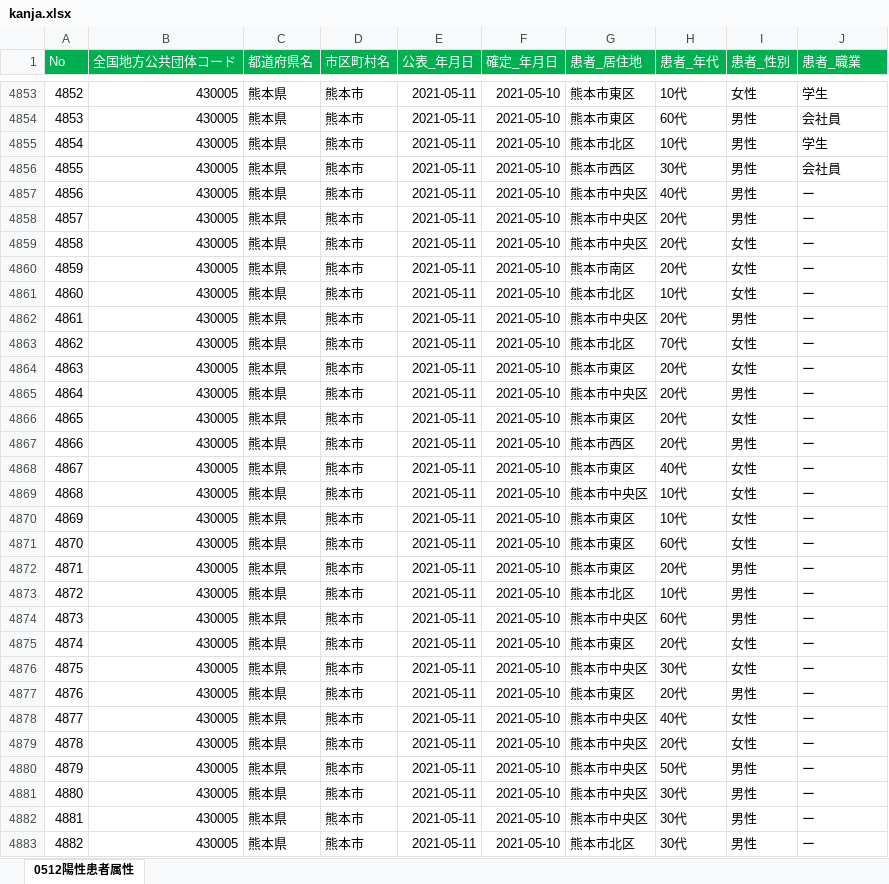
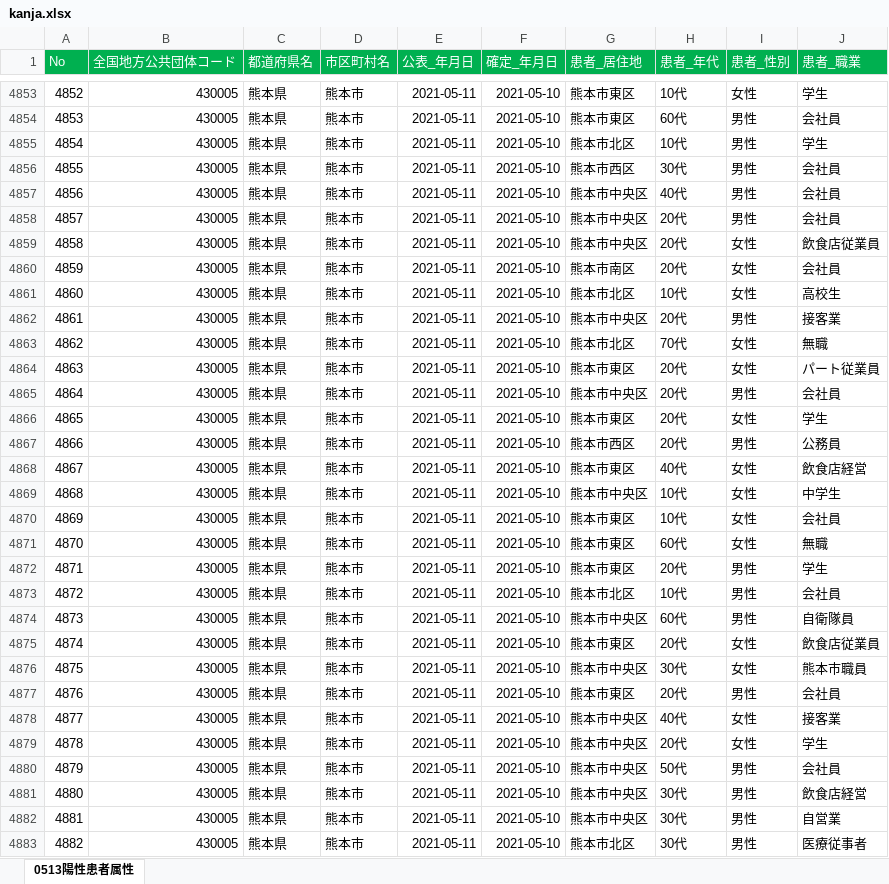
Before and after one commit to makoragi/kumamoto-covid19, an Excel workbook: kanja.xlsx, sheet 0513陽性患者属性, drawn as a sheet; only a part is shown, gaps mark what is left out; values as stored, in another font and other column widths than the file's, no borders; the diff covers the shown part only; the diff names each change by its address in the sheet, - before the commit and + after, or states it on an @@ line.

```diff
--- a/kanja.xlsx (sheet 0513陽性患者属性)
+++ b/kanja.xlsx (sheet 0513陽性患者属性)
-sheet tab: 0512陽性患者属性
+sheet tab: 0513陽性患者属性
-J4857:J4858 (患者_職業): ー
+J4857:J4858 (患者_職業): 会社員
-J4859 (患者_職業): ー
+J4859 (患者_職業): 飲食店従業員
-J4860 (患者_職業): ー
+J4860 (患者_職業): 会社員
-J4861 (患者_職業): ー
+J4861 (患者_職業): 高校生
-J4862 (患者_職業): ー
+J4862 (患者_職業): 接客業
-J4863 (患者_職業): ー
+J4863 (患者_職業): 無職
-J4864 (患者_職業): ー
+J4864 (患者_職業): パート従業員
-J4865 (患者_職業): ー
+J4865 (患者_職業): 会社員
-J4866 (患者_職業): ー
+J4866 (患者_職業): 学生
-J4867 (患者_職業): ー
+J4867 (患者_職業): 公務員
-J4868 (患者_職業): ー
+J4868 (患者_職業): 飲食店経営
-J4869 (患者_職業): ー
+J4869 (患者_職業): 中学生
-J4870 (患者_職業): ー
+J4870 (患者_職業): 会社員
-J4871 (患者_職業): ー
+J4871 (患者_職業): 無職
-J4872 (患者_職業): ー
+J4872 (患者_職業): 学生
-J4873 (患者_職業): ー
+J4873 (患者_職業): 会社員
-J4874 (患者_職業): ー
+J4874 (患者_職業): 自衛隊員
-J4875 (患者_職業): ー
+J4875 (患者_職業): 飲食店従業員
-J4876 (患者_職業): ー
+J4876 (患者_職業): 熊本市職員
-J4877 (患者_職業): ー
+J4877 (患者_職業): 会社員
-J4878 (患者_職業): ー
+J4878 (患者_職業): 接客業
-J4879 (患者_職業): ー
+J4879 (患者_職業): 学生
-J4880 (患者_職業): ー
+J4880 (患者_職業): 会社員
-J4881 (患者_職業): ー
+J4881 (患者_職業): 飲食店経営
-J4882 (患者_職業): ー
+J4882 (患者_職業): 自営業
-J4883 (患者_職業): ー
+J4883 (患者_職業): 医療従事者
```
Also changed, not shown: 92 added rows and 13 edited cells elsewhere in this sheet, kensa.xlsx, 1 other file.
